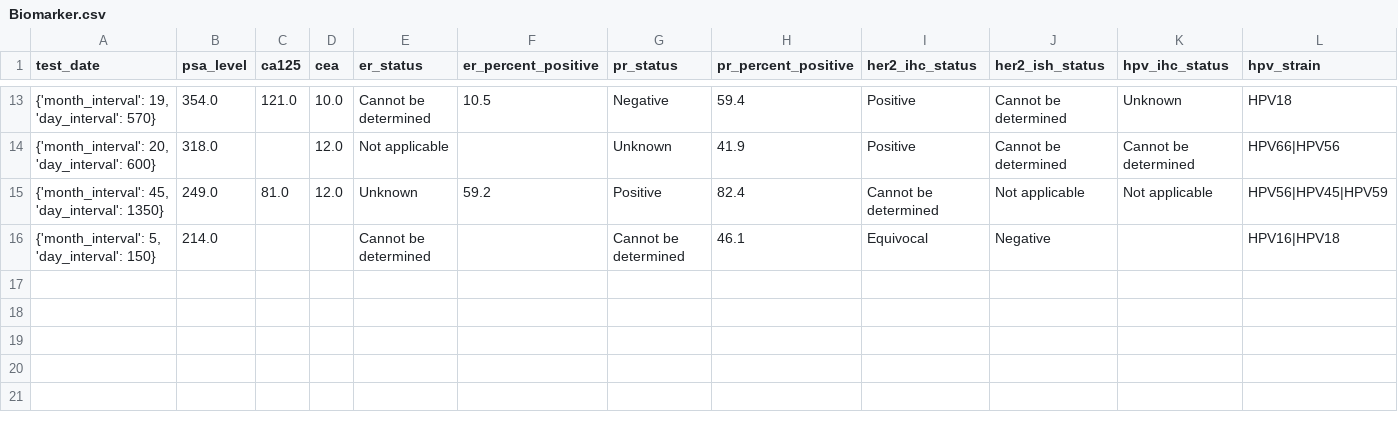
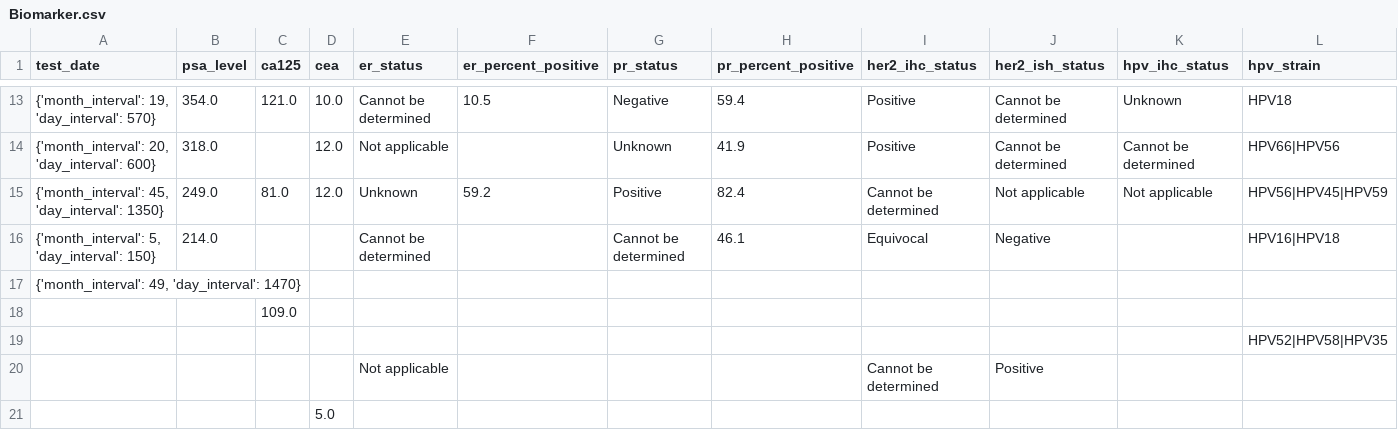
Before and after one commit to CanDIG/mohccn-synthetic-data, a CSV file: small_dataset_csv/raw_data/Biomarker.csv, drawn as a sheet; only a part is shown, gaps mark what is left out; rows hold the shown columns only; the diff names each change by its address in the sheet, - before the commit and + after, or states it on an @@ line.

Commit message:
remove code, add biomarkers

```diff
--- a/small_dataset_csv/raw_data/Biomarker.csv
+++ b/small_dataset_csv/raw_data/Biomarker.csv
+row 17: {'month_interval': 49, 'day_interval': 1470}
+row 18:  |  | 109.0
+row 19:  |  |  |  |  |  |  |  |  |  |  | HPV52|HPV58|HPV35
+row 20:  |  |  |  | Not applicable |  |  |  | Cannot be determined | Positive
+row 21:  |  |  | 5.0
```
Also changed, not shown: small_dataset_csv/raw_data/FollowUp.csv, 1 other file.
